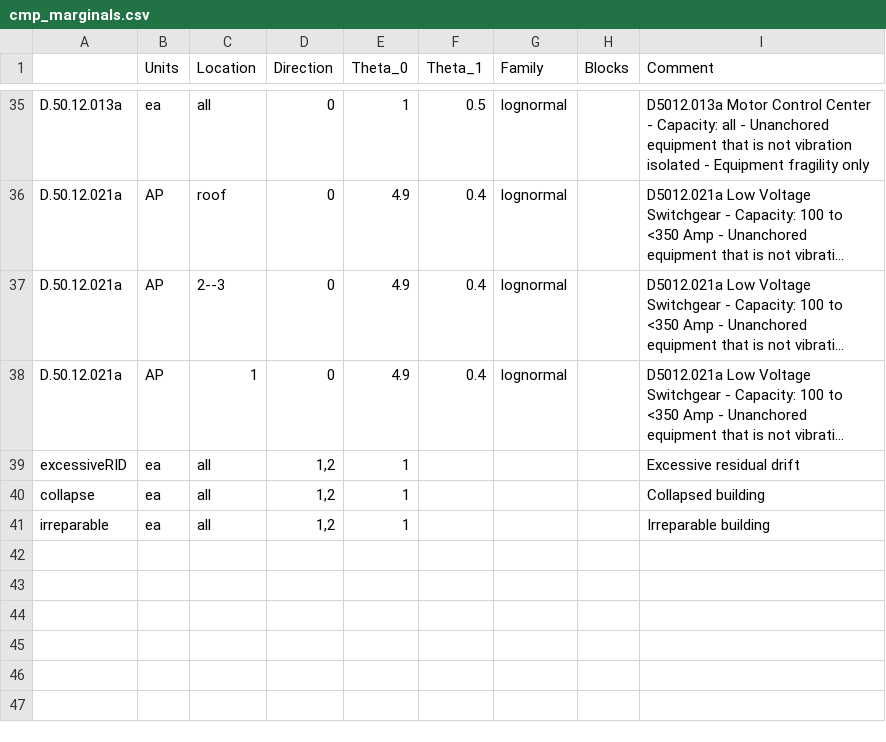
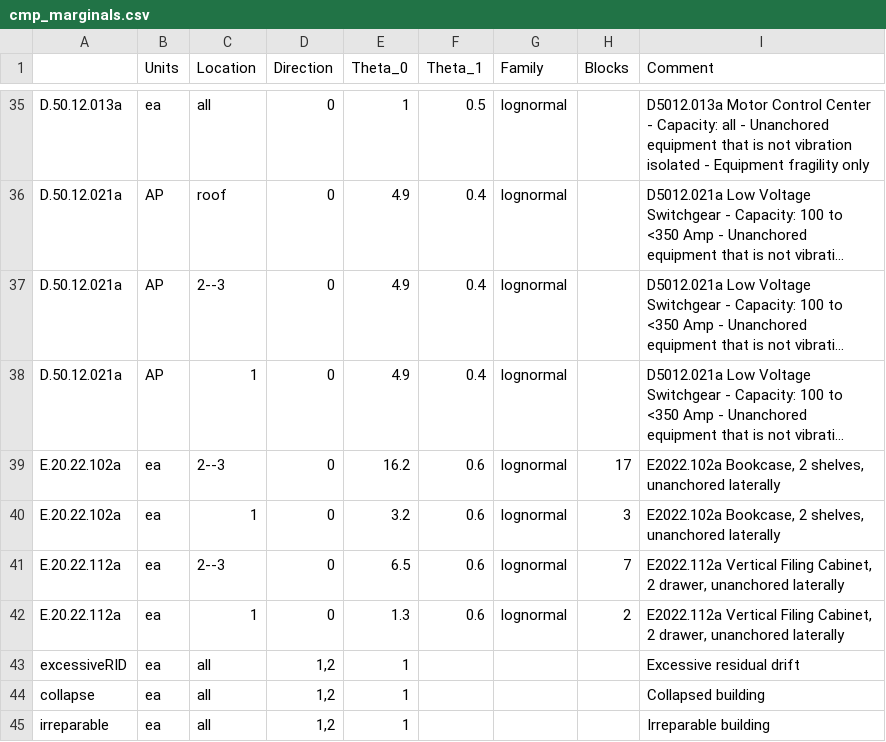
Before and after one commit to mgrubisic/tfp-database, a CSV file: pelicun/cmp_marginals.csv, drawn as a sheet; only a part is shown, gaps mark what is left out; long unchanged cells end in …; the diff names each change by its address in the sheet, - before the commit and + after, or states it on an @@ line.

Commit message:
new pfv data integrated

```diff
--- a/pelicun/cmp_marginals.csv
+++ b/pelicun/cmp_marginals.csv
+row 39: E.20.22.102a | ea | 2--3 | 0 | 16.2 | 0.6 | lognormal | 17 | E2022.102a Bookcase, 2 shelves, unanchored laterally
+row 40: E.20.22.102a | ea | 1 | 0 | 3.2 | 0.6 | lognormal | 3 | E2022.102a Bookcase, 2 shelves, unanchored laterally
+row 41: E.20.22.112a | ea | 2--3 | 0 | 6.5 | 0.6 | lognormal | 7 | E2022.112a Vertical Filing Cabinet, 2 drawer, unanchored laterally
+row 42: E.20.22.112a | ea | 1 | 0 | 1.3 | 0.6 | lognormal | 2 | E2022.112a Vertical Filing Cabinet, 2 drawer, unanchored laterally
```
Also changed, not shown: 7 other files.
